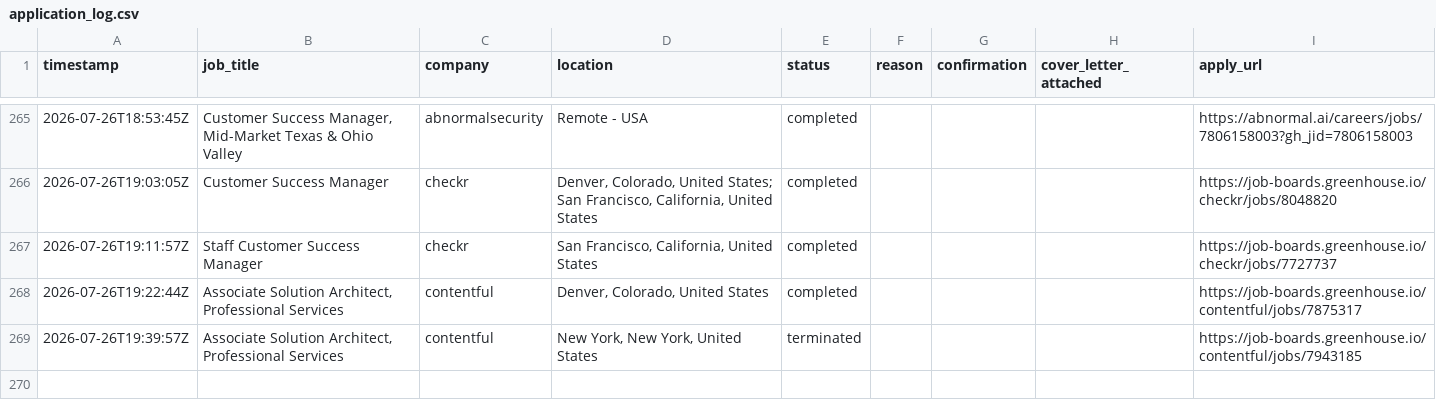
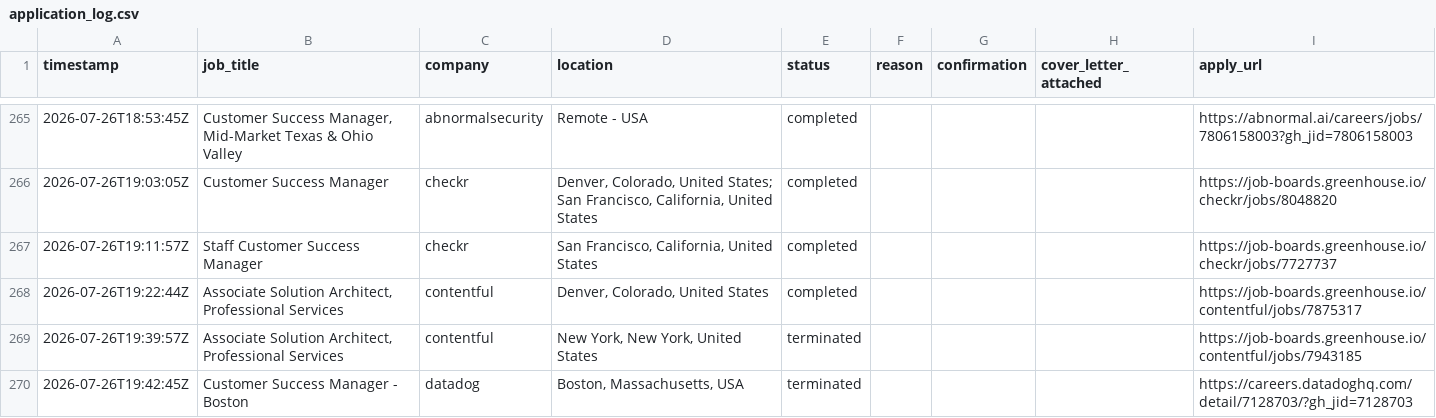
Before and after one commit to rashonjackson6324-web/rashon-public-assets, a CSV file: application_log.csv, drawn as a sheet; only a part is shown, gaps mark what is left out; the diff names each change by its address in the sheet, - before the commit and + after, or states it on an @@ line.

```diff
--- a/application_log.csv
+++ b/application_log.csv
+row 270: 2026-07-26T19:42:45Z | Customer Success Manager - Boston | datadog | Boston, Massachusetts, USA | terminated |  |  |  | https://careers.datadoghq.com/detail/7128703/?gh_jid=7128703
```
